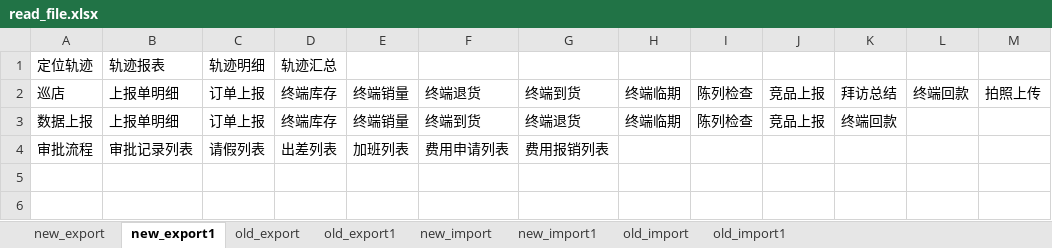
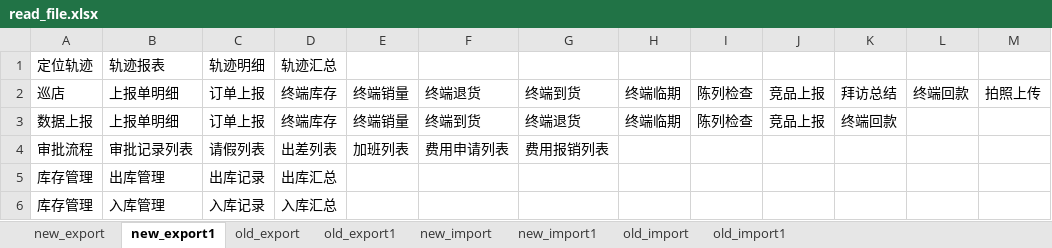
Before and after one commit to testwangchunping/Selenium_Python, an Excel workbook: WaiQin/src/wq_import_export/data_cms/read_file.xlsx, sheet new_export1, drawn as a sheet; values as stored, in another font and other column widths than the file's, no borders; the diff names each change by its address in the sheet, - before the commit and + after, or states it on an @@ line.

```diff
--- a/WaiQin/src/wq_import_export/data_cms/read_file.xlsx (sheet new_export1)
+++ b/WaiQin/src/wq_import_export/data_cms/read_file.xlsx (sheet new_export1)
+row 5: 库存管理 | 出库管理 | 出库记录 | 出库汇总
+row 6: 库存管理 | 入库管理 | 入库记录 | 入库汇总
```
Also changed, not shown: sheet new_import1, sheet old_import, sheet new_export, 16 other files.
